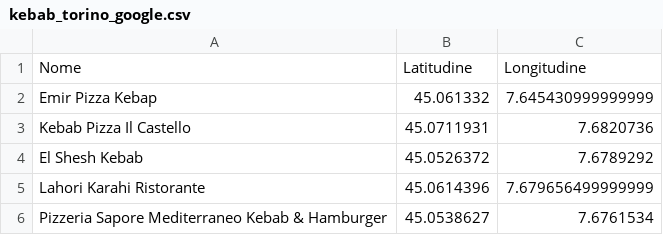
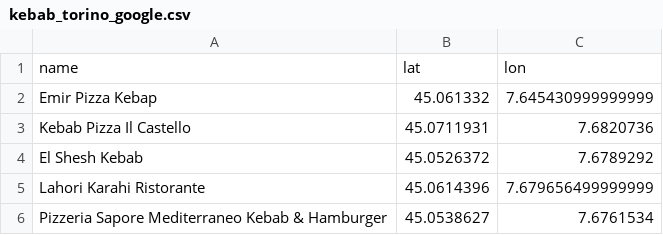
Before and after one commit to VirginiaRuscitto/georuggine, a CSV file: fleet_simulation/kebab_torino_google.csv, drawn as a sheet; only a part is shown; removed rows and columns are numbered as before the commit, all else as after; the diff names each change by its address in the sheet, - before the commit and + after, or states it on an @@ line.

```diff
--- a/fleet_simulation/kebab_torino_google.csv
+++ b/fleet_simulation/kebab_torino_google.csv
-row 1: Nome | Latitudine | Longitudine
+row 1: name | lat | lon
```
Also changed, not shown: 1 other file.
